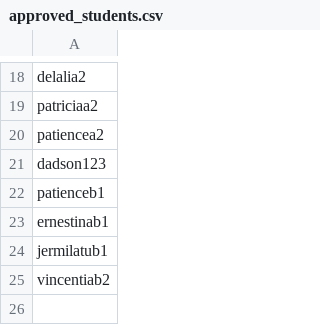
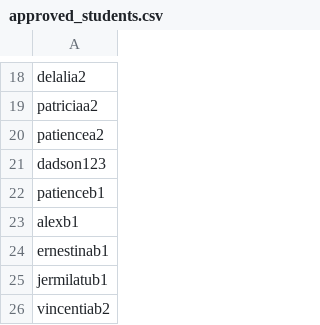
Before and after one commit to learngermanghana/privacy, a CSV file: approved_students.csv, drawn as a sheet; only a part is shown, gaps mark what is left out; the diff names each change by its address in the sheet, - before the commit and + after, or states it on an @@ line.

Commit message:
Update approved_students.csv

```diff
--- a/approved_students.csv
+++ b/approved_students.csv
+row 23: alexb1
```
